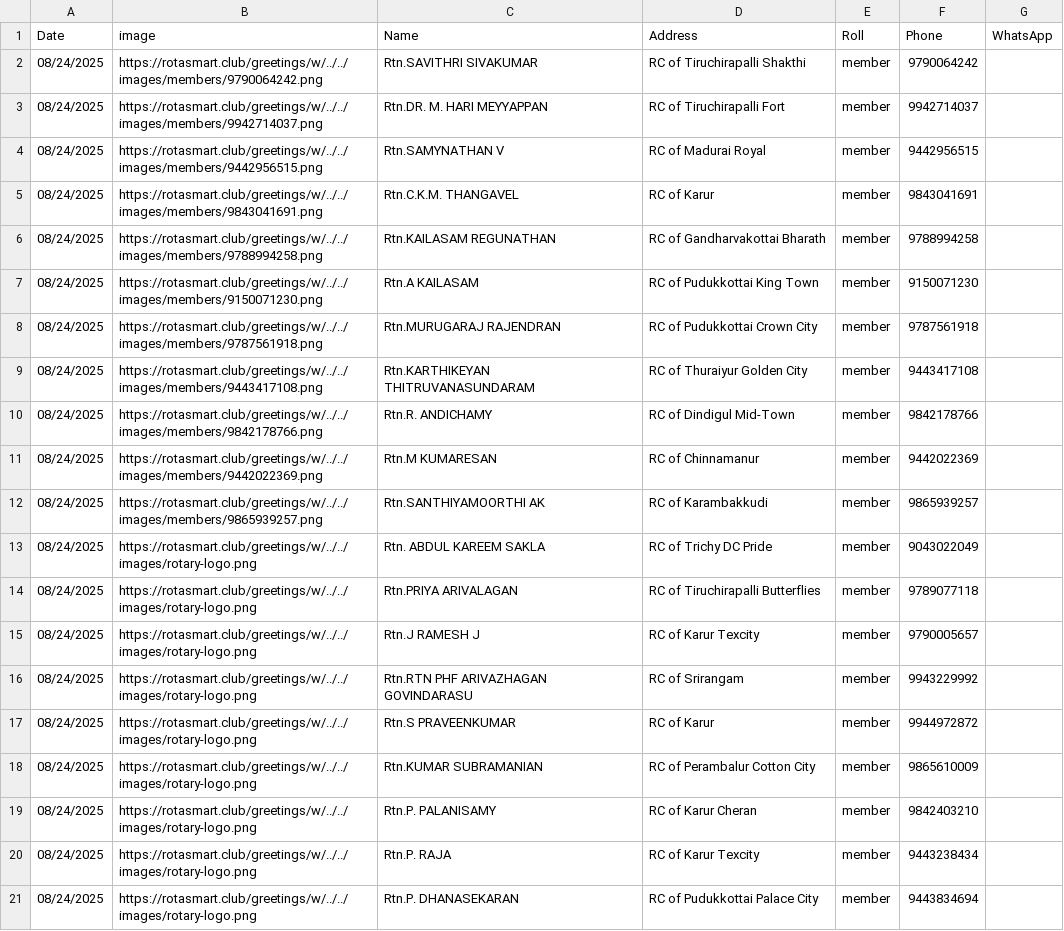
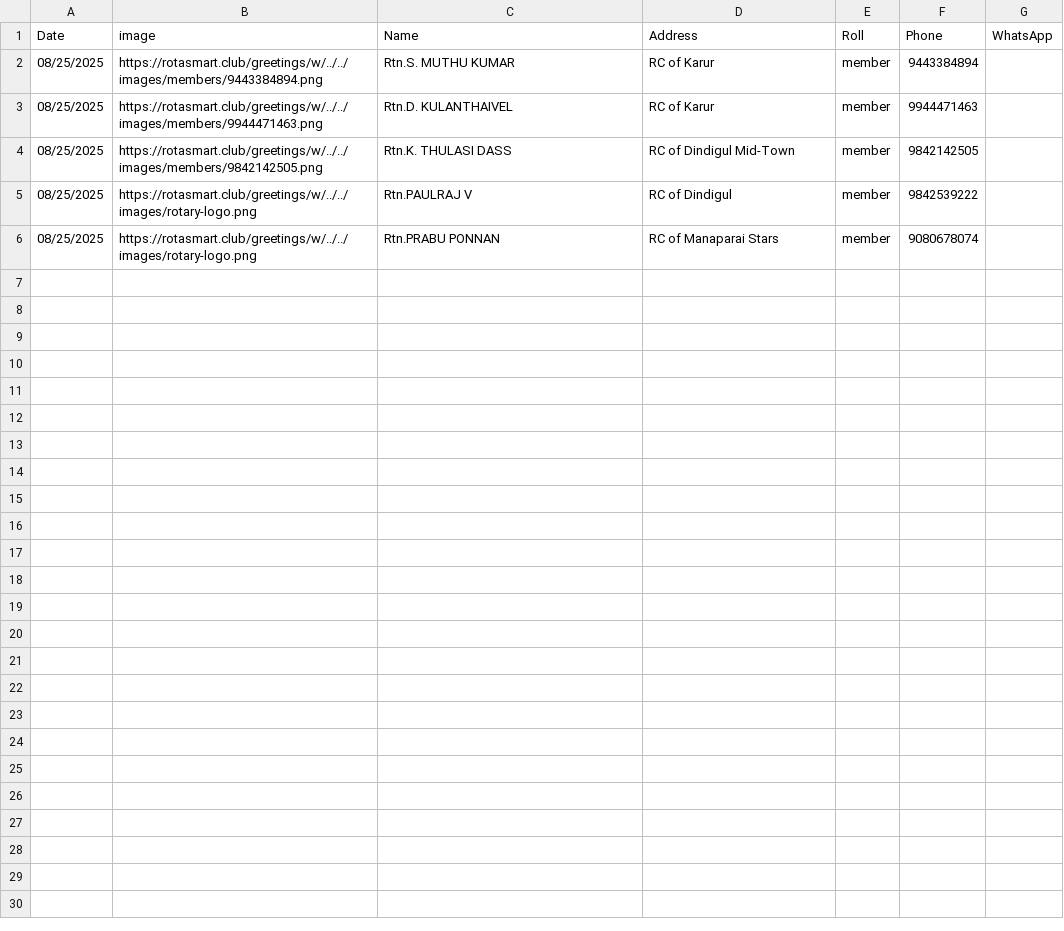
Before and after one commit to amuthap/wedding_automation, a CSV file: our_team_details.csv, drawn as a sheet.

```diff
--- a/our_team_details.csv
+++ b/our_team_details.csv
@@ -1,21 +1,6 @@
 Date,image,Name,Address,Roll,Phone,WhatsApp
-08/24/2025,https://rotasmart.club/greetings/w/../../images/members/9790064242.png,Rtn.SAVITHRI SIVAKUMAR,RC of Tiruchirapalli Shakthi,member,9790064242,
-08/24/2025,https://rotasmart.club/greetings/w/../../images/members/9942714037.png,Rtn.DR. M. HARI MEYYAPPAN,RC of Tiruchirapalli Fort,member,9942714037,
-08/24/2025,https://rotasmart.club/greetings/w/../../images/members/9442956515.png,Rtn.SAMYNATHAN V,RC of Madurai Royal,member,9442956515,
-08/24/2025,https://rotasmart.club/greetings/w/../../images/members/9843041691.png,Rtn.C.K.M. THANGAVEL,RC of Karur,member,9843041691,
-08/24/2025,https://rotasmart.club/greetings/w/../../images/members/9788994258.png,Rtn.KAILASAM REGUNATHAN,RC of Gandharvakottai Bharath,member,9788994258,
-08/24/2025,https://rotasmart.club/greetings/w/../../images/members/9150071230.png,Rtn.A KAILASAM,RC of Pudukkottai King Town,member,9150071230,
-08/24/2025,https://rotasmart.club/greetings/w/../../images/members/9787561918.png,Rtn.MURUGARAJ RAJENDRAN,RC of Pudukkottai Crown City,member,9787561918,
-08/24/2025,https://rotasmart.club/greetings/w/../../images/members/9443417108.png,Rtn.KARTHIKEYAN THITRUVANASUNDARAM,RC of Thuraiyur Golden City,member,9443417108,
-08/24/2025,https://rotasmart.club/greetings/w/../../images/members/9842178766.png,Rtn.R. ANDICHAMY,RC of Dindigul Mid-Town,member,9842178766,
-08/24/2025,https://rotasmart.club/greetings/w/../../images/members/9442022369.png,Rtn.M KUMARESAN,RC of Chinnamanur,member,9442022369,
-08/24/2025,https://rotasmart.club/greetings/w/../../images/members/9865939257.png,Rtn.SANTHIYAMOORTHI AK,RC of Karambakkudi,member,9865939257,
-08/24/2025,https://rotasmart.club/greetings/w/../../images/rotary-logo.png,Rtn. ABDUL KAREEM SAKLA,RC of Trichy DC Pride,member,9043022049,
-08/24/2025,https://rotasmart.club/greetings/w/../../images/rotary-logo.png,Rtn.PRIYA ARIVALAGAN,RC of Tiruchirapalli Butterflies,member,9789077118,
-08/24/2025,https://rotasmart.club/greetings/w/../../images/rotary-logo.png,Rtn.J RAMESH J,RC of Karur Texcity,member,9790005657,
-08/24/2025,https://rotasmart.club/greetings/w/../../images/rotary-logo.png,Rtn.RTN PHF ARIVAZHAGAN GOVINDARASU,RC of Srirangam,member,9943229992,
-08/24/2025,https://rotasmart.club/greetings/w/../../images/rotary-logo.png,Rtn.S PRAVEENKUMAR,RC of Karur,member,9944972872,
-08/24/2025,https://rotasmart.club/greetings/w/../../images/rotary-logo.png,Rtn.KUMAR SUBRAMANIAN,RC of Perambalur Cotton City,member,9865610009,
-08/24/2025,https://rotasmart.club/greetings/w/../../images/rotary-logo.png,Rtn.P. PALANISAMY,RC of Karur Cheran,member,9842403210,
-08/24/2025,https://rotasmart.club/greetings/w/../../images/rotary-logo.png,Rtn.P. RAJA,RC of Karur Texcity,member,9443238434,
-08/24/2025,https://rotasmart.club/greetings/w/../../images/rotary-logo.png,Rtn.P. DHANASEKARAN,RC of Pudukkottai Palace City,member,9443834694,
+08/25/2025,https://rotasmart.club/greetings/w/../../images/members/9443384894.png,Rtn.S. MUTHU KUMAR,RC of Karur,member,9443384894,
+08/25/2025,https://rotasmart.club/greetings/w/../../images/members/9944471463.png,Rtn.D. KULANTHAIVEL,RC of Karur,member,9944471463,
+08/25/2025,https://rotasmart.club/greetings/w/../../images/members/9842142505.png,Rtn.K. THULASI DASS,RC of Dindigul Mid-Town,member,9842142505,
+08/25/2025,https://rotasmart.club/greetings/w/../../images/rotary-logo.png,Rtn.PAULRAJ V,RC of Dindigul,member,9842539222,
+08/25/2025,https://rotasmart.club/greetings/w/../../images/rotary-logo.png,Rtn.PRABU PONNAN,RC of Manaparai Stars,member,9080678074,
```
Also changed, not shown: 39 other files.
